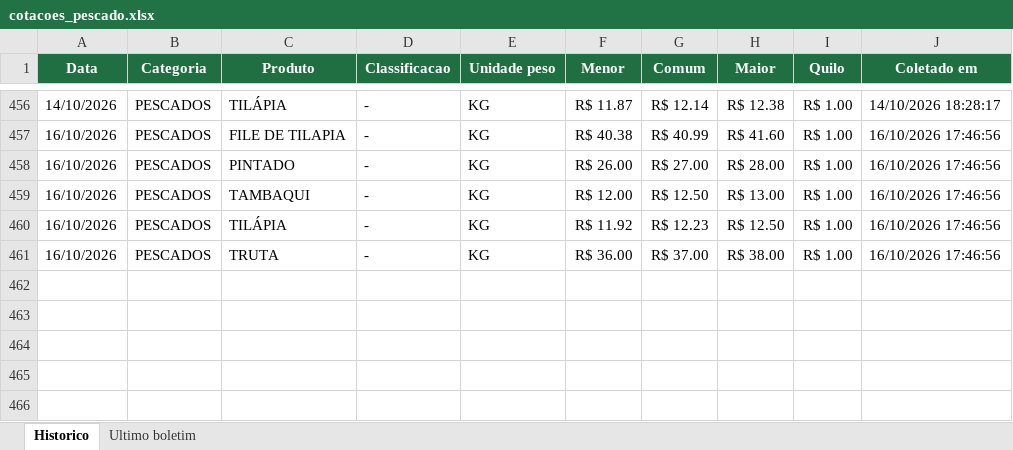
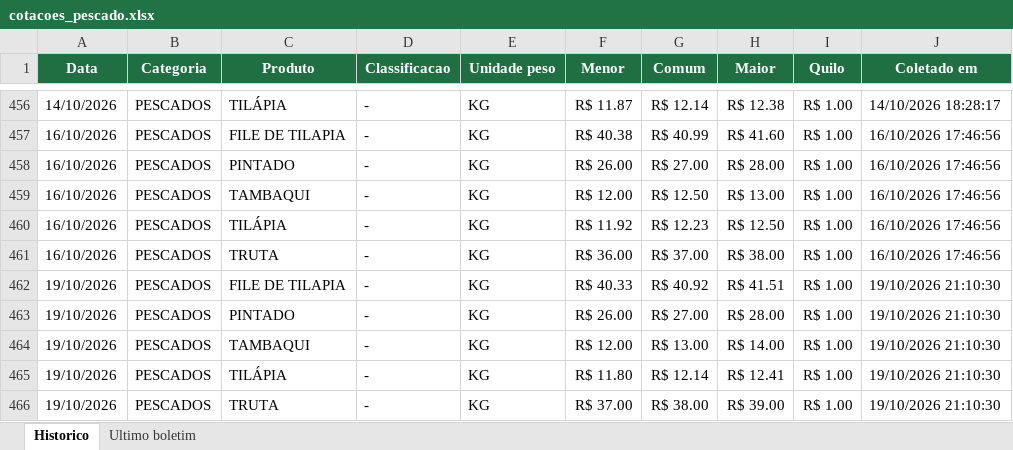
Before and after one commit to tbrena/robo-ceagesp, an Excel workbook: dados/cotacoes_pescado.xlsx, sheet Historico, drawn as a sheet; only a part is shown, gaps mark what is left out; values as stored, in another font and other column widths than the file's, no borders; the diff names each change by its address in the sheet, - before the commit and + after, or states it on an @@ line.

```diff
--- a/dados/cotacoes_pescado.xlsx (sheet Historico)
+++ b/dados/cotacoes_pescado.xlsx (sheet Historico)
+row 462: 19/10/2026 | PESCADOS | FILE DE TILAPIA | - | KG | R$ 40.33 | R$ 40.92 | R$ 41.51 | R$ 1.00 | 19/10/2026 21:10:30
+row 463: 19/10/2026 | PESCADOS | PINTADO | - | KG | R$ 26.00 | R$ 27.00 | R$ 28.00 | R$ 1.00 | 19/10/2026 21:10:30
+row 464: 19/10/2026 | PESCADOS | TAMBAQUI | - | KG | R$ 12.00 | R$ 13.00 | R$ 14.00 | R$ 1.00 | 19/10/2026 21:10:30
+row 465: 19/10/2026 | PESCADOS | TILÁPIA | - | KG | R$ 11.80 | R$ 12.14 | R$ 12.41 | R$ 1.00 | 19/10/2026 21:10:30
+row 466: 19/10/2026 | PESCADOS | TRUTA | - | KG | R$ 37.00 | R$ 38.00 | R$ 39.00 | R$ 1.00 | 19/10/2026 21:10:30
```
Also changed, not shown: sheet Ultimo boletim, 14 other files.
